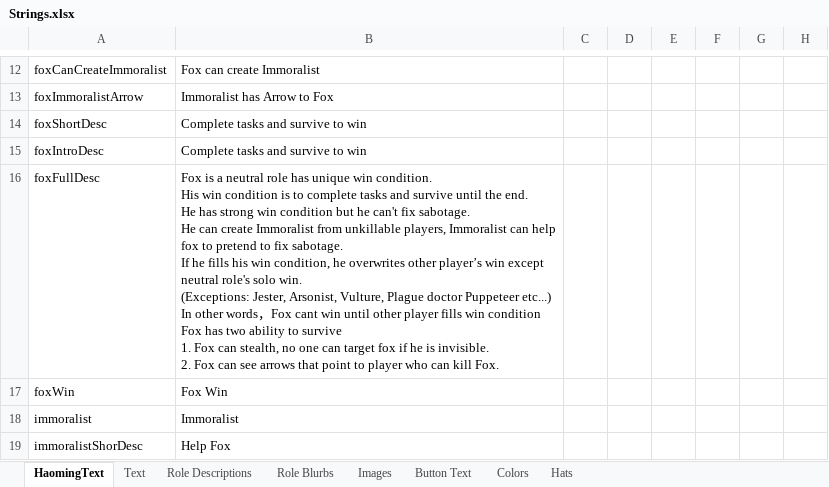
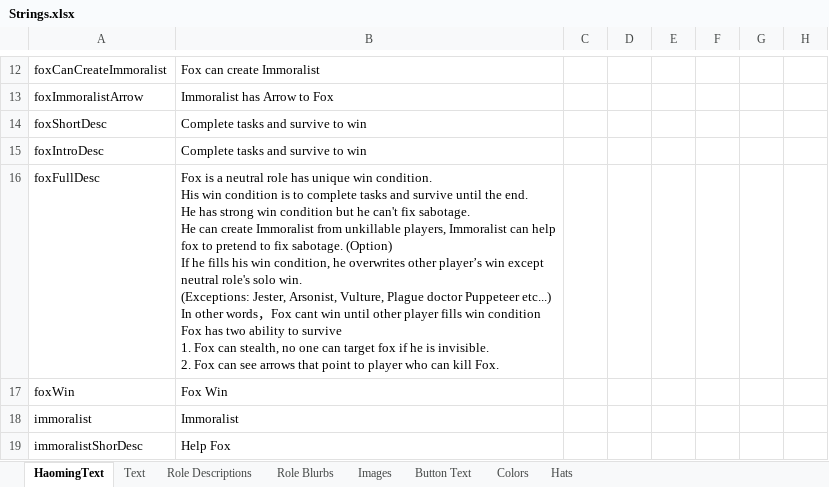
Before and after one commit to shu-TownofHost/TheOtherRoles-GM-Haoming, an Excel workbook: Strings.xlsx, sheet HaomingText, drawn as a sheet; only a part is shown, gaps mark what is left out; values as stored, in another font and other column widths than the file's, no borders; ↵ is a line break in a cell; the diff names each change by its address in the sheet, - before the commit and + after, or states it on an @@ line.

```diff
--- a/Strings.xlsx (sheet HaomingText)
+++ b/Strings.xlsx (sheet HaomingText)
-B16: …fix sabotage. ↵ If he…
+B16: …fix sabotage. (Option) ↵ If he…
```
Also changed, not shown: 1 other file.
